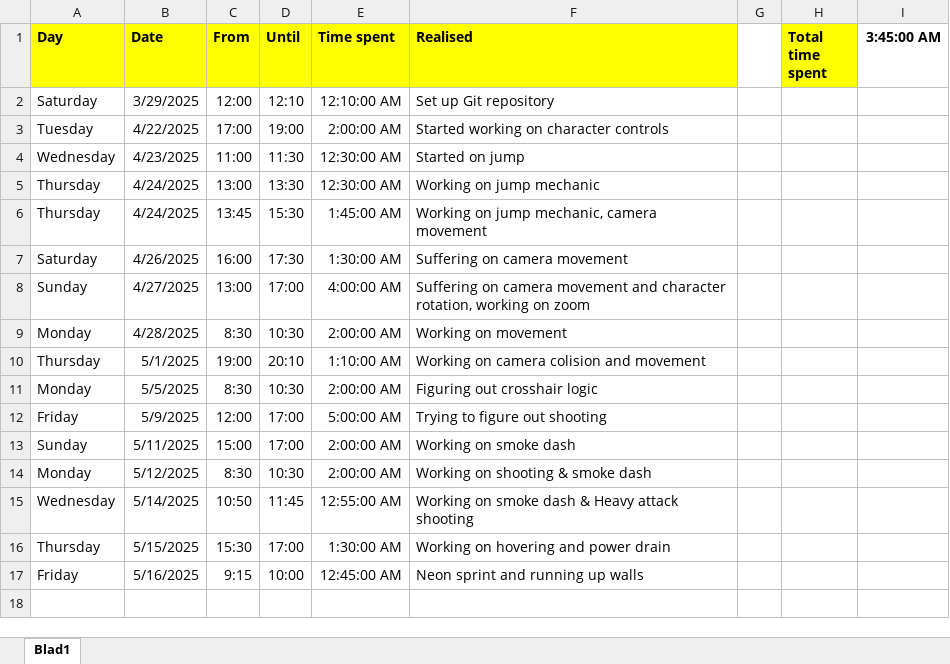
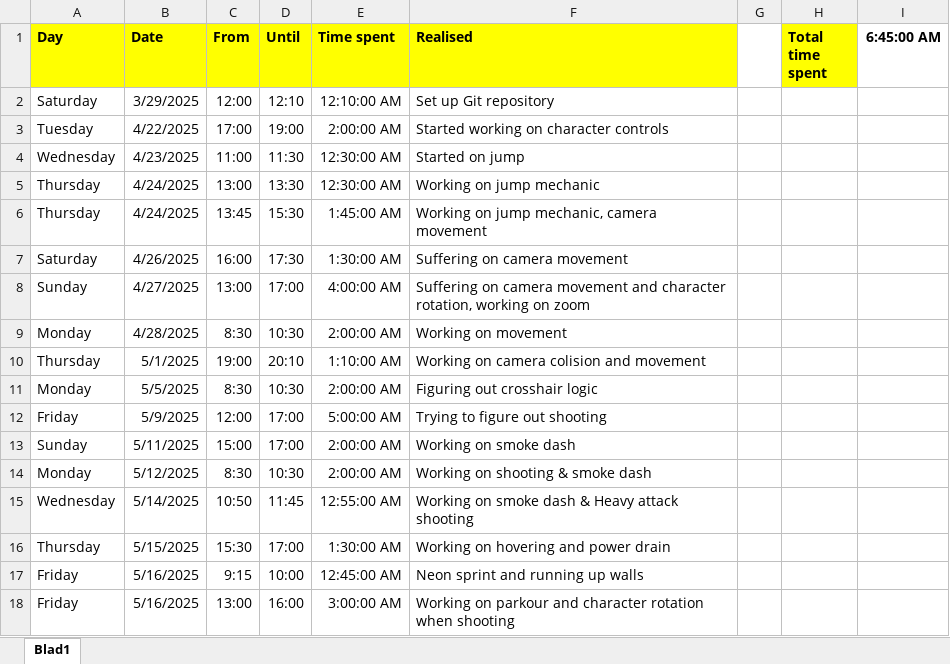
Before and after one commit to Bordocklius/Infamous_Second_Son, an Excel workbook: Log.xlsx, sheet Blad1, drawn as a sheet; values as stored, in another font and other column widths than the file's, no borders; the diff names each change by its address in the sheet, - before the commit and + after, or states it on an @@ line.

```diff
--- a/Log.xlsx (sheet Blad1)
+++ b/Log.xlsx (sheet Blad1)
-I1: 3:45:00 AM
+I1: 6:45:00 AM
+row 18: Friday | 5/16/2025 | 13:00 | 16:00 | 3:00:00 AM | Working on parkour and character rotation when shooting
```
Also changed, not shown: formulas that keep their value, 11 other files.
